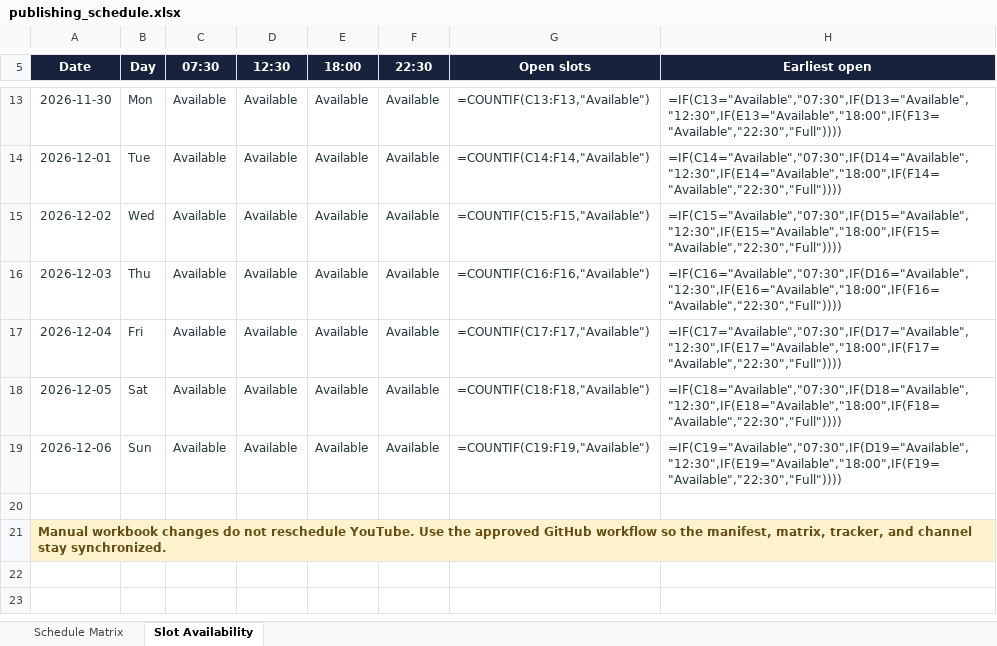
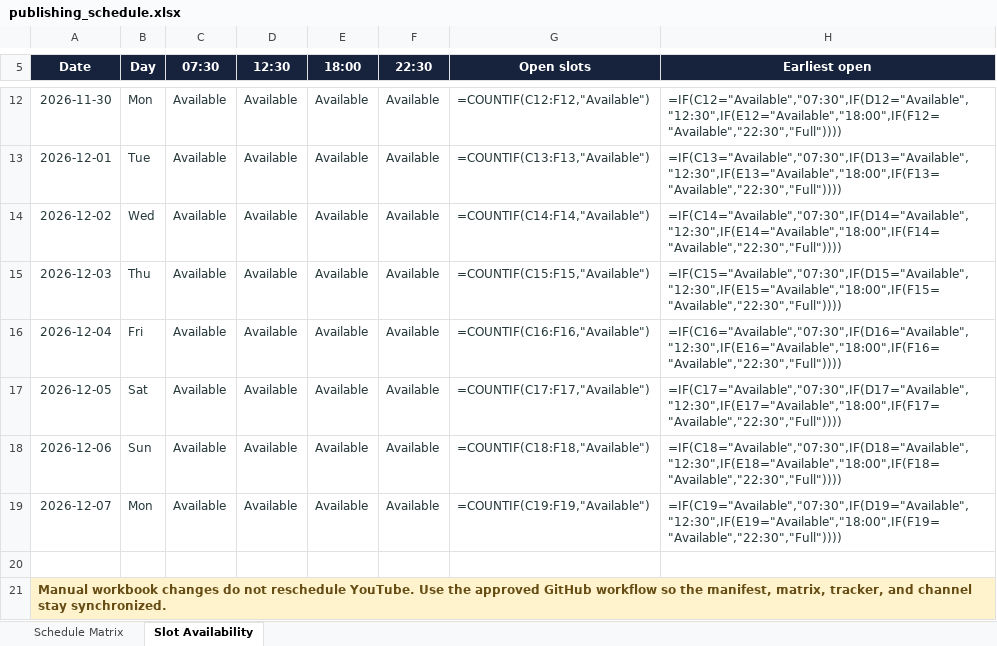
Before and after one commit to Indusvalley7/talkivana-automation, an Excel workbook: tracker/publishing_schedule.xlsx, sheet Slot Availability, drawn as a sheet; only a part is shown, gaps mark what is left out; values as stored, in another font and other column widths than the file's, no borders; formulas without a stored value are shown as written; conditional formats not drawn; addresses are those after the commit; the diff covers the shown part only; the diff names each change by its address in the sheet, - before the commit and + after, or states it on an @@ line.

```diff
--- a/tracker/publishing_schedule.xlsx (sheet Slot Availability)
+++ b/tracker/publishing_schedule.xlsx (sheet Slot Availability)
-G12 (Open slots): =COUNTIF(C13:F13,"Available")
+G12 (Open slots): =COUNTIF(C12:F12,"Available")
-H12 (Earliest open): =IF(C13="Available","07:30",IF(D13="Available","12:30",IF(E13="Available","18:00",IF(F13="Available","22:30","Full"))))
+H12 (Earliest open): =IF(C12="Available","07:30",IF(D12="Available","12:30",IF(E12="Available","18:00",IF(F12="Available","22:30","Full"))))
-G13 (Open slots): =COUNTIF(C14:F14,"Available")
+G13 (Open slots): =COUNTIF(C13:F13,"Available")
-H13 (Earliest open): =IF(C14="Available","07:30",IF(D14="Available","12:30",IF(E14="Available","18:00",IF(F14="Available","22:30","Full"))))
+H13 (Earliest open): =IF(C13="Available","07:30",IF(D13="Available","12:30",IF(E13="Available","18:00",IF(F13="Available","22:30","Full"))))
-G14 (Open slots): =COUNTIF(C15:F15,"Available")
+G14 (Open slots): =COUNTIF(C14:F14,"Available")
-H14 (Earliest open): =IF(C15="Available","07:30",IF(D15="Available","12:30",IF(E15="Available","18:00",IF(F15="Available","22:30","Full"))))
+H14 (Earliest open): =IF(C14="Available","07:30",IF(D14="Available","12:30",IF(E14="Available","18:00",IF(F14="Available","22:30","Full"))))
-G15 (Open slots): =COUNTIF(C16:F16,"Available")
+G15 (Open slots): =COUNTIF(C15:F15,"Available")
-H15 (Earliest open): =IF(C16="Available","07:30",IF(D16="Available","12:30",IF(E16="Available","18:00",IF(F16="Available","22:30","Full"))))
+H15 (Earliest open): =IF(C15="Available","07:30",IF(D15="Available","12:30",IF(E15="Available","18:00",IF(F15="Available","22:30","Full"))))
-G16 (Open slots): =COUNTIF(C17:F17,"Available")
+G16 (Open slots): =COUNTIF(C16:F16,"Available")
-H16 (Earliest open): =IF(C17="Available","07:30",IF(D17="Available","12:30",IF(E17="Available","18:00",IF(F17="Available","22:30","Full"))))
+H16 (Earliest open): =IF(C16="Available","07:30",IF(D16="Available","12:30",IF(E16="Available","18:00",IF(F16="Available","22:30","Full"))))
-G17 (Open slots): =COUNTIF(C18:F18,"Available")
+G17 (Open slots): =COUNTIF(C17:F17,"Available")
-H17 (Earliest open): =IF(C18="Available","07:30",IF(D18="Available","12:30",IF(E18="Available","18:00",IF(F18="Available","22:30","Full"))))
+H17 (Earliest open): =IF(C17="Available","07:30",IF(D17="Available","12:30",IF(E17="Available","18:00",IF(F17="Available","22:30","Full"))))
-G18 (Open slots): =COUNTIF(C19:F19,"Available")
+G18 (Open slots): =COUNTIF(C18:F18,"Available")
-H18 (Earliest open): =IF(C19="Available","07:30",IF(D19="Available","12:30",IF(E19="Available","18:00",IF(F19="Available","22:30","Full"))))
+H18 (Earliest open): =IF(C18="Available","07:30",IF(D18="Available","12:30",IF(E18="Available","18:00",IF(F18="Available","22:30","Full"))))
+row 19: 2026-12-07 | Mon | Available | Available | Available | Available | =COUNTIF(C19:F19,"Available") | =IF(C19="Available","07:30",IF(D19="Available","12:30",IF(E19="Available","18:00",IF(F19="Available","22:30","Full"))))
```
Also changed, not shown: 1 removed row and 12 edited cells elsewhere in this sheet, sheet Schedule Matrix.
